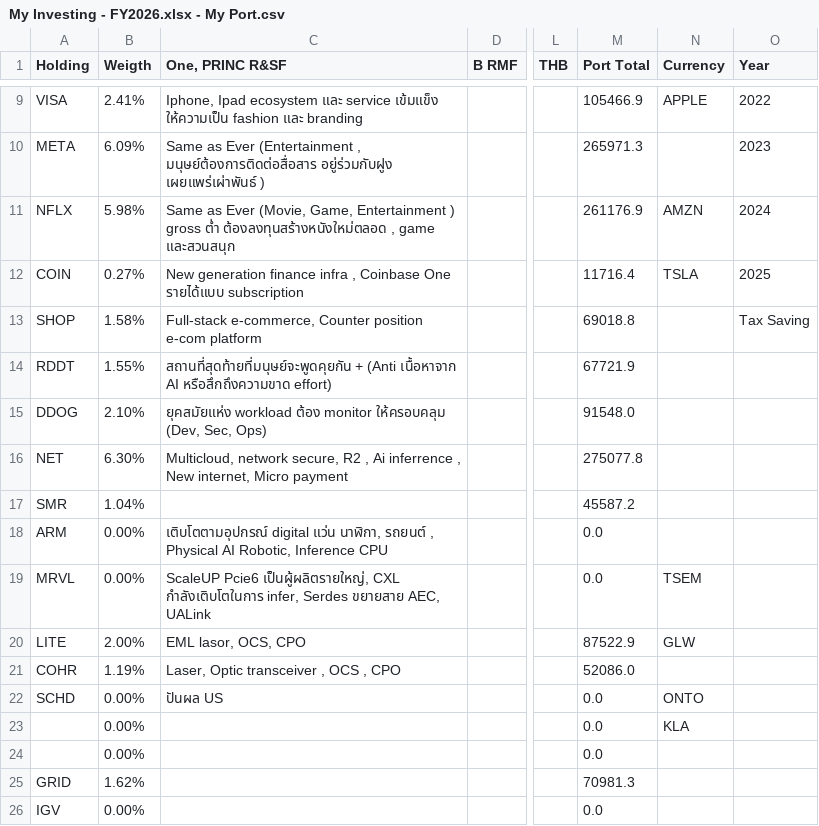
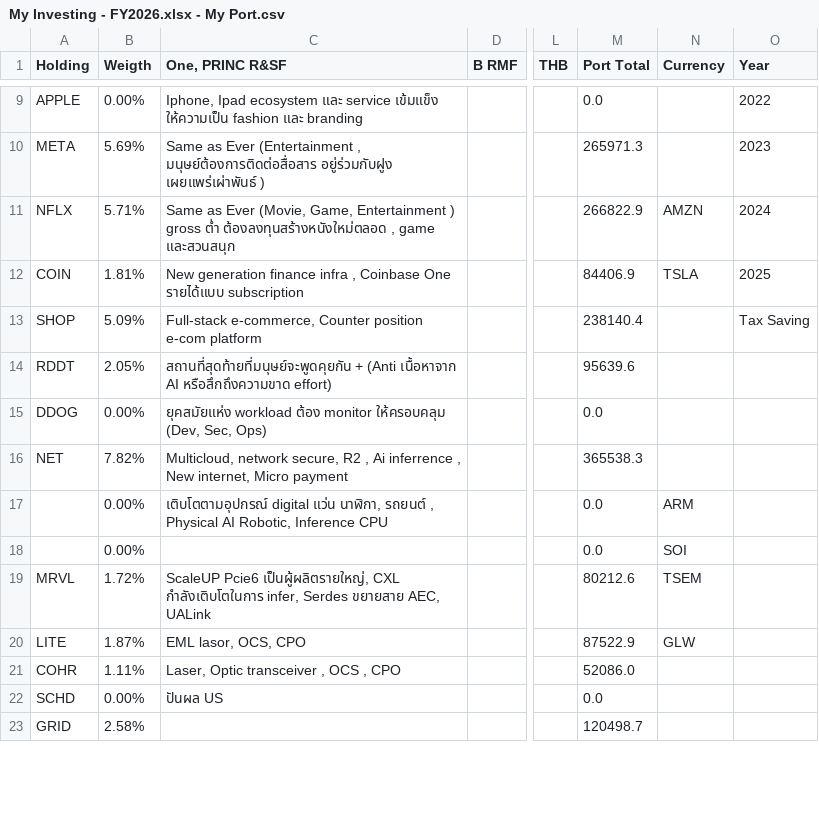
Before and after one commit to mzget/cloudflare-moltbot-playgroud, a CSV file: My Investing - FY2026.xlsx - My Port.csv, drawn as a sheet; only a part is shown, gaps mark what is left out; removed rows and columns are numbered as before the commit, all else as after; rows hold the shown columns only; the diff covers the shown part only; the diff names each change by its address in the sheet, - before the commit and + after, or states it on an @@ line.

```diff
--- a/My Investing - FY2026.xlsx - My Port.csv
+++ b/My Investing - FY2026.xlsx - My Port.csv
-A9 (Holding): VISA
+A9 (Holding): APPLE
-B9 (Weigth): 2.41%
+B9 (Weigth): 0.00%
-M9 (Port Total): 105466.9
+M9 (Port Total): 0.0
-N9 (Currency): APPLE
+N9 (Currency): (empty)
-B10 (Weigth): 6.09%
+B10 (Weigth): 5.69%
-B11 (Weigth): 5.98%
+B11 (Weigth): 5.71%
-M11 (Port Total): 261176.9
+M11 (Port Total): 266822.9
-B12 (Weigth): 0.27%
+B12 (Weigth): 1.81%
-M12 (Port Total): 11716.4
+M12 (Port Total): 84406.9
-B13 (Weigth): 1.58%
+B13 (Weigth): 5.09%
-M13 (Port Total): 69018.8
+M13 (Port Total): 238140.4
-B14 (Weigth): 1.55%
+B14 (Weigth): 2.05%
-M14 (Port Total): 67721.9
+M14 (Port Total): 95639.6
-B15 (Weigth): 2.10%
+B15 (Weigth): 0.00%
-M15 (Port Total): 91548.0
+M15 (Port Total): 0.0
-B16 (Weigth): 6.30%
+B16 (Weigth): 7.82%
-M16 (Port Total): 275077.8
+M16 (Port Total): 365538.3
-row 17: SMR | 1.04% |  |  |  | 45587.2
-A17 (Holding): ARM
+A17 (Holding): (empty)
-N17 (Currency): (empty)
+N17 (Currency): ARM
+row 18:  | 0.00% |  |  |  | 0.0 | SOI
-B19 (Weigth): 0.00%
+B19 (Weigth): 1.72%
-M19 (Port Total): 0.0
+M19 (Port Total): 80212.6
-B20 (Weigth): 2.00%
+B20 (Weigth): 1.87%
-B21 (Weigth): 1.19%
+B21 (Weigth): 1.11%
-N22 (Currency): ONTO
+N22 (Currency): (empty)
-row 23:  | 0.00% |  |  |  | 0.0 | KLA
-row 24:  | 0.00% |  |  |  | 0.0
-B23 (Weigth): 1.62%
+B23 (Weigth): 2.58%
-M23 (Port Total): 70981.3
+M23 (Port Total): 120498.7
-row 26: IGV | 0.00% |  |  |  | 0.0
```
Also changed, not shown: 38 edited cells elsewhere in this file, 14 other files.
